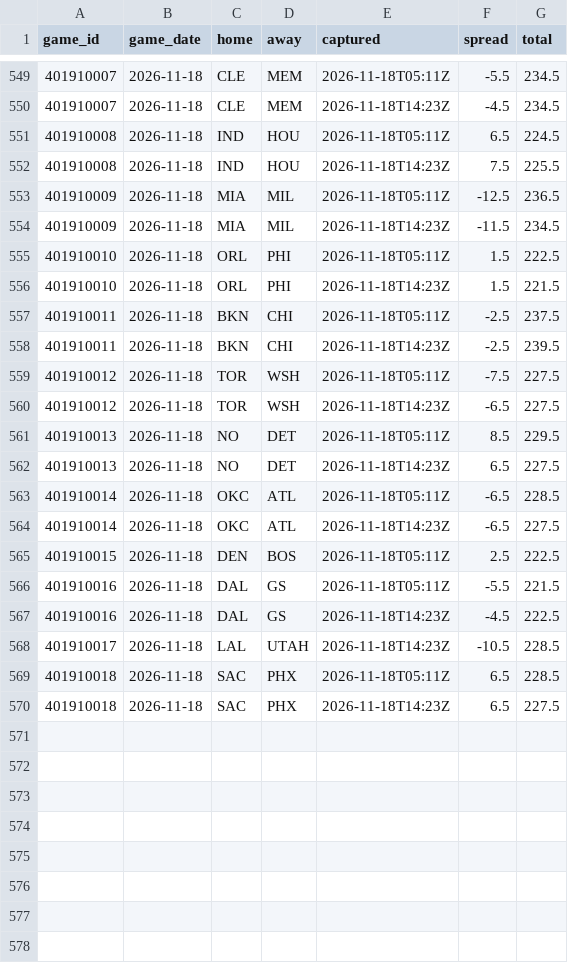
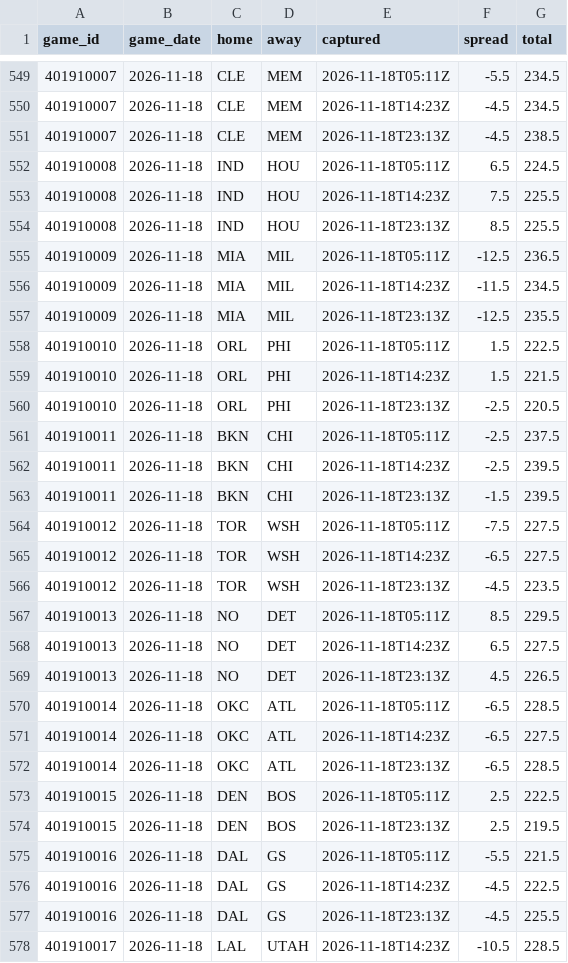
Before and after one commit to Sleepyad/nba-edge, a CSV file: data/lines.csv, drawn as a sheet; only a part is shown, gaps mark what is left out; the shorter side is filled out with more unchanged rows; the diff covers the shown part only; the diff names each change by its address in the sheet, - before the commit and + after, or states it on an @@ line.

```diff
--- a/data/lines.csv
+++ b/data/lines.csv
+row 551: 401910007 | 2026-11-18 | CLE | MEM | 2026-11-18T23:13Z | -4.5 | 238.5
+row 554: 401910008 | 2026-11-18 | IND | HOU | 2026-11-18T23:13Z | 8.5 | 225.5
+row 557: 401910009 | 2026-11-18 | MIA | MIL | 2026-11-18T23:13Z | -12.5 | 235.5
+row 560: 401910010 | 2026-11-18 | ORL | PHI | 2026-11-18T23:13Z | -2.5 | 220.5
+row 563: 401910011 | 2026-11-18 | BKN | CHI | 2026-11-18T23:13Z | -1.5 | 239.5
+row 566: 401910012 | 2026-11-18 | TOR | WSH | 2026-11-18T23:13Z | -4.5 | 223.5
+row 569: 401910013 | 2026-11-18 | NO | DET | 2026-11-18T23:13Z | 4.5 | 226.5
+row 572: 401910014 | 2026-11-18 | OKC | ATL | 2026-11-18T23:13Z | -6.5 | 228.5
+row 574: 401910015 | 2026-11-18 | DEN | BOS | 2026-11-18T23:13Z | 2.5 | 219.5
+row 577: 401910016 | 2026-11-18 | DAL | GS | 2026-11-18T23:13Z | -4.5 | 225.5
```
Also changed, not shown: 2 added rows elsewhere in this file.
